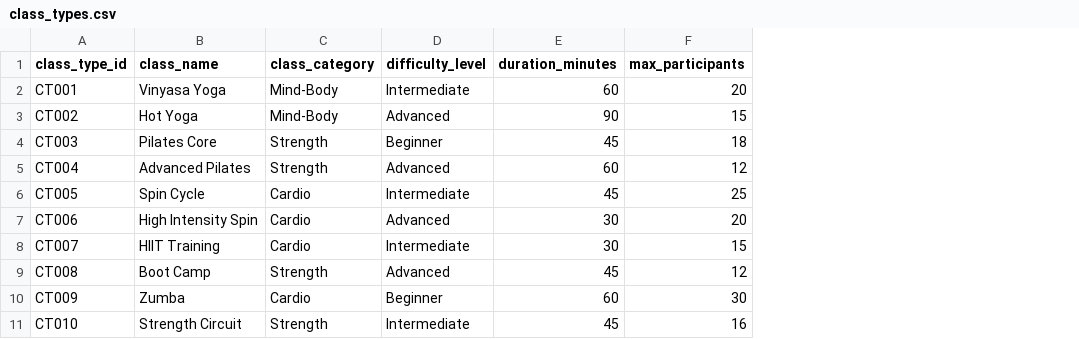
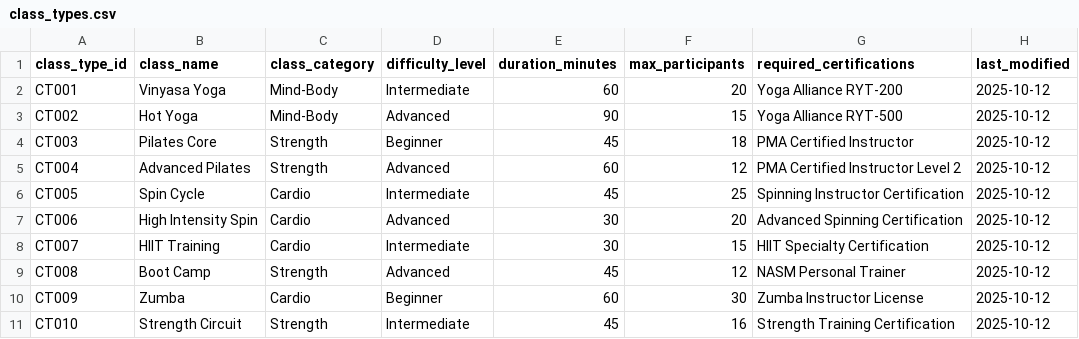
Before and after one commit to mchellappa/IE6750-Project1-OnPrem, a CSV file: ProjectSetup/ods_sample_data/class_types.csv, drawn as a sheet; the diff names each change by its address in the sheet, - before the commit and + after, or states it on an @@ line.

```diff
--- a/ProjectSetup/ods_sample_data/class_types.csv
+++ b/ProjectSetup/ods_sample_data/class_types.csv
+column G (required_certifications), rows 2-11: Yoga Alliance RYT-200 | Yoga Alliance RYT-500 | PMA Certified Instructor | PMA Certified Instructor Level 2 | Spinning Instructor Certification | Advanced Spinning Certification | HIIT Specialty Certification | NASM Personal Trainer | Zumba Instructor License | Strength Training Certification
+column H (last_modified), rows 2-11: all 2025-10-12
```
Also changed, not shown: ProjectSetup/ods_sample_data/equipment.csv, ProjectSetup/ods_sample_data/facilities.csv, 7 other files.
